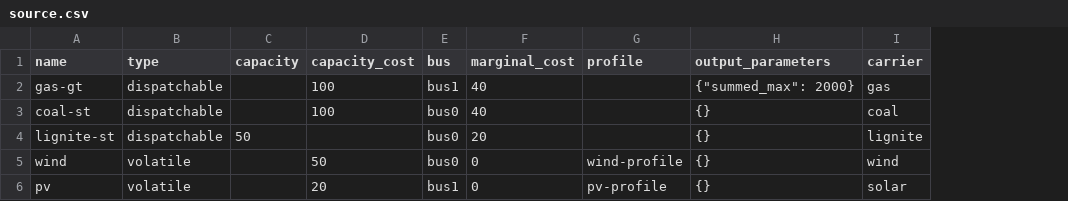
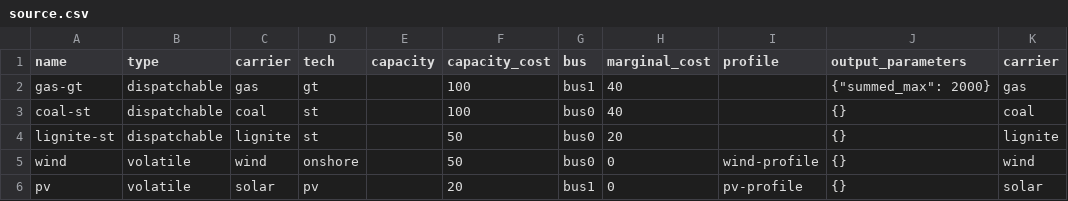
Before and after one commit to oemof/oemof-tabular, a CSV file: src/oemof/tabular/examples/datapackages/investment/data/elements/source.csv, drawn as a sheet; addresses are those after the commit; the diff names each change by its address in the sheet, - before the commit and + after, or states it on an @@ line.

```diff
--- a/src/oemof/tabular/examples/datapackages/investment/data/elements/source.csv
+++ b/src/oemof/tabular/examples/datapackages/investment/data/elements/source.csv
+column C (carrier), rows 2-6: gas | coal | lignite | wind | solar
+column D (tech), rows 2-6: gt | st | st | onshore | pv
-E4 (capacity): 50
+E4 (capacity): (empty)
-F4 (capacity_cost): (empty)
+F4 (capacity_cost): 50
```
Also changed, not shown: src/oemof/tabular/examples/datapackages/dispatch/data/elements/dispatchable.csv, src/oemof/tabular/examples/datapackages/foreignkeys/data/elements/component.csv, 14 other files.
